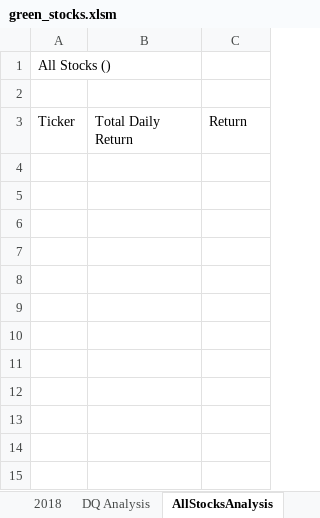
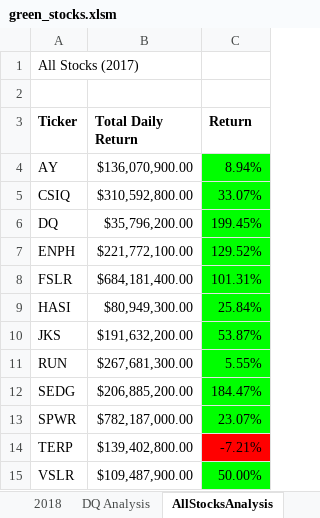
Before and after one commit to thre3firstnames/stock-analysis, an Excel workbook: green_stocks.xlsm, sheet AllStocksAnalysis, drawn as a sheet; values as stored, in another font and other column widths than the file's, no borders; charts and pictures not drawn; the diff names each change by its address in the sheet, - before the commit and + after, or states it on an @@ line.

Commit message:
Post 2.5.2 Commit & push

```diff
--- a/green_stocks.xlsm (sheet AllStocksAnalysis)
+++ b/green_stocks.xlsm (sheet AllStocksAnalysis)
-A1 (Ticker): All Stocks ()
+A1 (Ticker): All Stocks (2017)
-A3:C3 bold: off
+A3:C3 bold: on
+row 4: AY | $136,070,900.00 | 8.94%
+row 5: CSIQ | $310,592,800.00 | 33.07%
+row 6: DQ | $35,796,200.00 | 199.45%
+row 7: ENPH | $221,772,100.00 | 129.52%
+row 8: FSLR | $684,181,400.00 | 101.31%
+row 9: HASI | $80,949,300.00 | 25.84%
+row 10: JKS | $191,632,200.00 | 53.87%
+row 11: RUN | $267,681,300.00 | 5.55%
+row 12: SEDG | $206,885,200.00 | 184.47%
+row 13: SPWR | $782,187,000.00 | 23.07%
+row 14: TERP | $139,402,800.00 | -7.21%
+row 15: VSLR | $109,487,900.00 | 50.00%
```
Also changed, not shown: other sheet tabs, charts or pictures.
